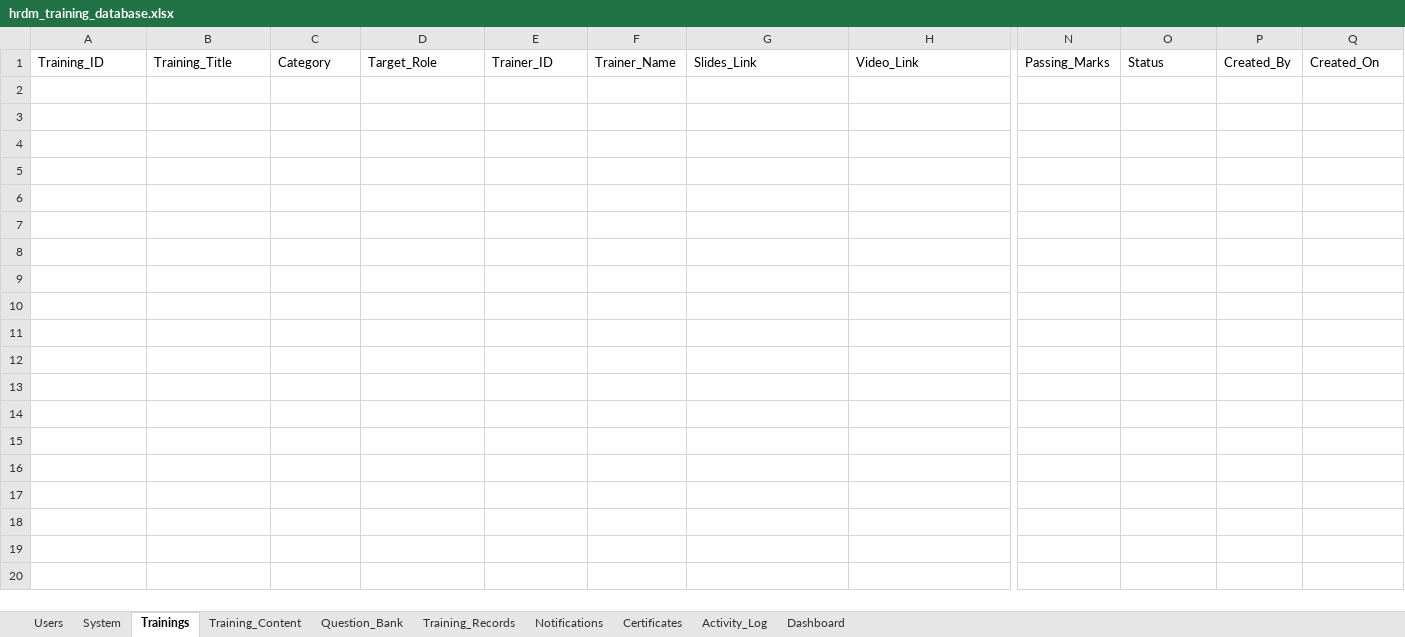
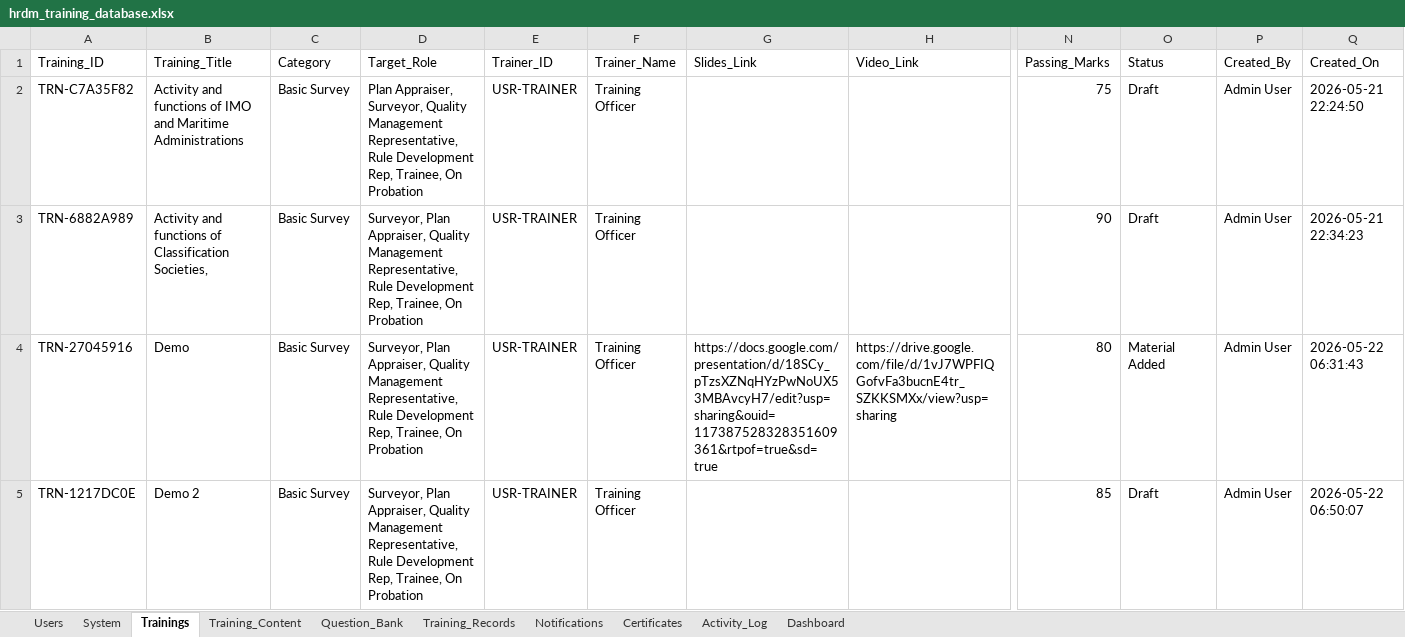
Before and after one commit to usama274/gdp-dashboard, an Excel workbook: hrdm_training_database.xlsx, sheet Trainings, drawn as a sheet; only a part is shown, gaps mark what is left out; values as stored, in another font and other column widths than the file's, no borders; rows hold the shown columns only; the diff names each change by its address in the sheet, - before the commit and + after, or states it on an @@ line.

Commit message:
Support TXT/DOCX/PDF/PPTX upload content and fix training_passing widget

```diff
--- a/hrdm_training_database.xlsx (sheet Trainings)
+++ b/hrdm_training_database.xlsx (sheet Trainings)
+row 2: TRN-C7A35F82 | Activity and functions of IMO and Maritime Administrations | Basic Survey | Plan Appraiser, Surveyor, Quality Management Representative, Rule Development Rep, Trainee, On Probation | USR-TRAINER | Training Officer |  |  | 75 | Draft | Admin User | 2026-05-21 22:24:50
+row 3: TRN-6882A989 | Activity and functions of Classification Societies, | Basic Survey | Surveyor, Plan Appraiser, Quality Management Representative, Rule Development Rep, Trainee, On Probation | USR-TRAINER | Training Officer |  |  | 90 | Draft | Admin User | 2026-05-21 22:34:23
+row 4: TRN-27045916 | Demo | Basic Survey | Surveyor, Plan Appraiser, Quality Management Representative, Rule Development Rep, Trainee, On Probation | USR-TRAINER | Training Officer | https://docs.google.com/presentation/d/18SCy_pTzsXZNqHYzPwNoUX53MBAvcyH7/edit?usp=sharing&ouid=117387528328351609361&rtpof=true&sd=true | https://drive.google.com/file/d/1vJ7WPFIQGofvFa3bucnE4tr_SZKKSMXx/view?usp=sharing | 80 | Material Added | Admin User | 2026-05-22 06:31:43
+row 5: TRN-1217DC0E | Demo 2 | Basic Survey | Surveyor, Plan Appraiser, Quality Management Representative, Rule Development Rep, Trainee, On Probation | USR-TRAINER | Training Officer |  |  | 85 | Draft | Admin User | 2026-05-22 06:50:07
```
Also changed, not shown: sheet Activity_Log, sheet Training_Records, sheet Users, sheet Dashboard, sheet System, classification_society_training_platform.xlsx, 4 other files.
